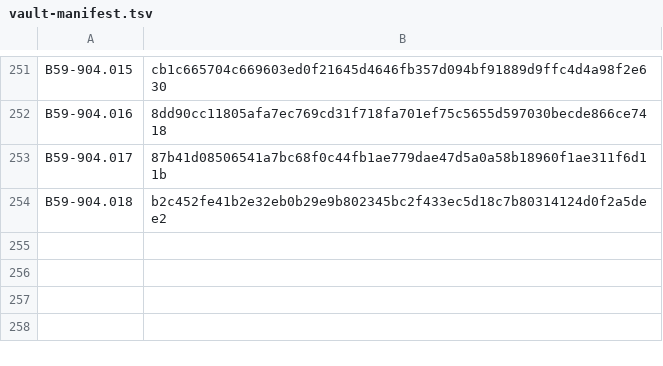
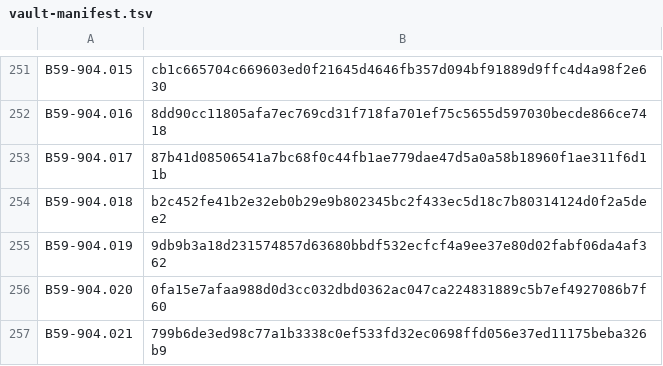
Before and after one commit to ProjectB59/projectb59, a TSV file: vault-app/vault-manifest.tsv, drawn as a sheet; only a part is shown, gaps mark what is left out; the diff names each change by its address in the sheet, - before the commit and + after, or states it on an @@ line.

```diff
--- a/vault-app/vault-manifest.tsv
+++ b/vault-app/vault-manifest.tsv
+row 255: B59-904.019 | 9db9b3a18d231574857d63680bbdf532ecfcf4a9ee37e80d02fabf06da4af362
+row 256: B59-904.020 | 0fa15e7afaa988d0d3cc032dbd0362ac047ca224831889c5b7ef4927086b7f60
+row 257: B59-904.021 | 799b6de3ed98c77a1b3338c0ef533fd32ec0698ffd056e37ed11175beba326b9
```
Also changed, not shown: 12 other files.
